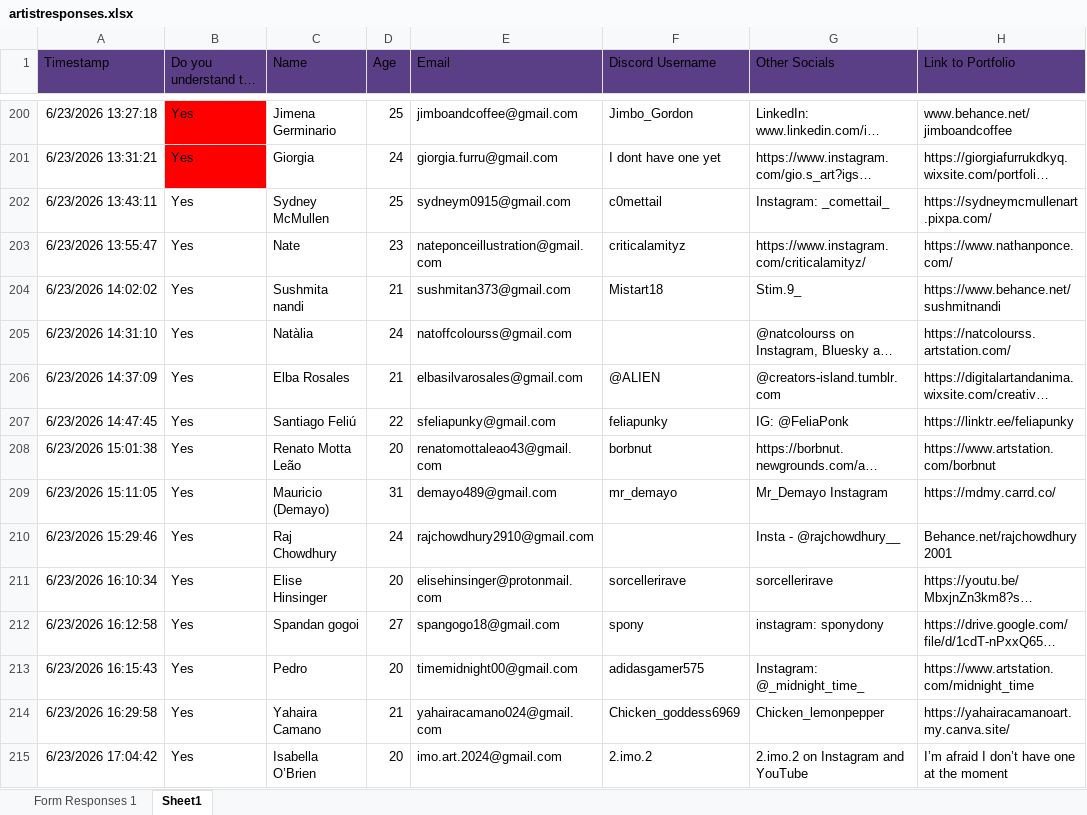
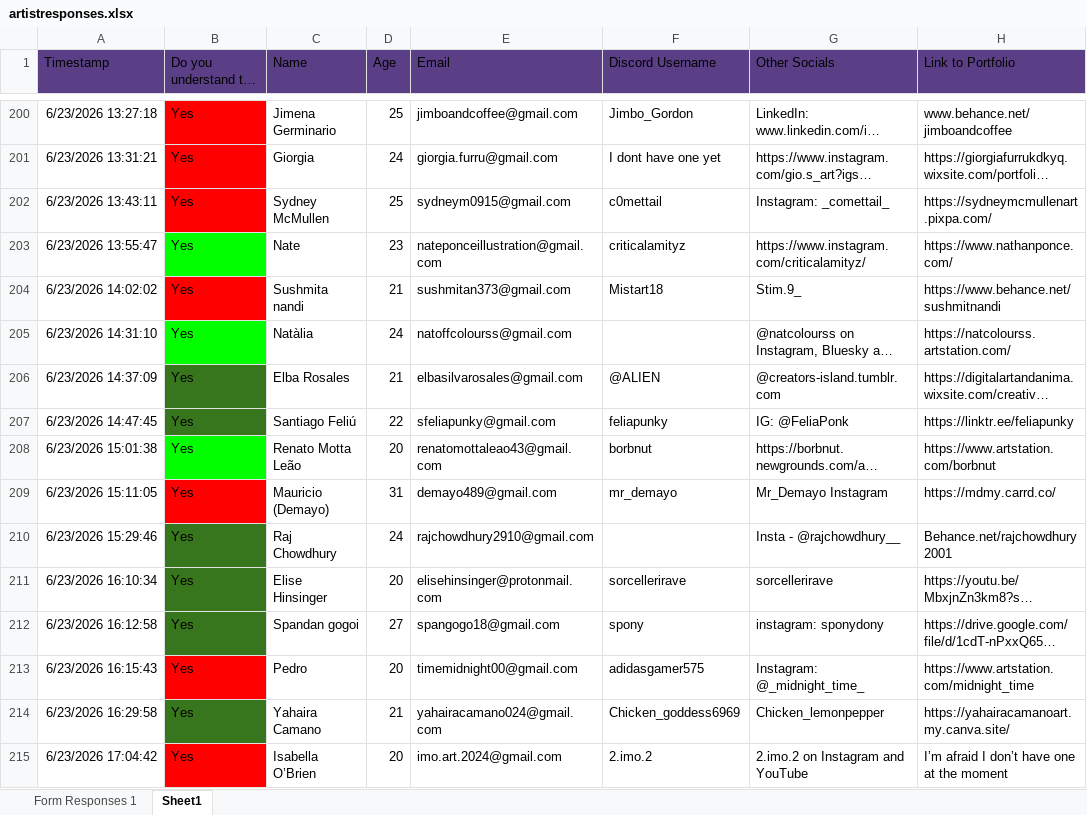
Before and after one commit to maghedo243/EXCELPROGRAMS, an Excel workbook: artistresponses.xlsx, sheet Sheet1, drawn as a sheet; only a part is shown, gaps mark what is left out; long unchanged cells end in …; values as stored, in another font and other column widths than the file's, no borders; the diff covers the shown part only; the diff names each change by its address in the sheet, - before the commit and + after, or states it on an @@ line.

```diff
--- a/artistresponses.xlsx (sheet Sheet1)
+++ b/artistresponses.xlsx (sheet Sheet1)
-B202 fill: none
+B202 fill: #FF0000
-B203 fill: none
+B203 fill: #01FF00
-B204 fill: none
+B204 fill: #FF0000
-B205 fill: none
+B205 fill: #01FF00
-B206:B207 fill: none
+B206:B207 fill: #38761D
-B208 fill: none
+B208 fill: #01FF00
-B209 fill: none
+B209 fill: #FF0000
-B210:B212 fill: none
+B210:B212 fill: #38761D
-B213 fill: none
+B213 fill: #FF0000
-B214 fill: none
+B214 fill: #38761D
-B215 fill: none
+B215 fill: #FF0000
```
Also changed, not shown: cell formats elsewhere in this sheet, 3 other files.
